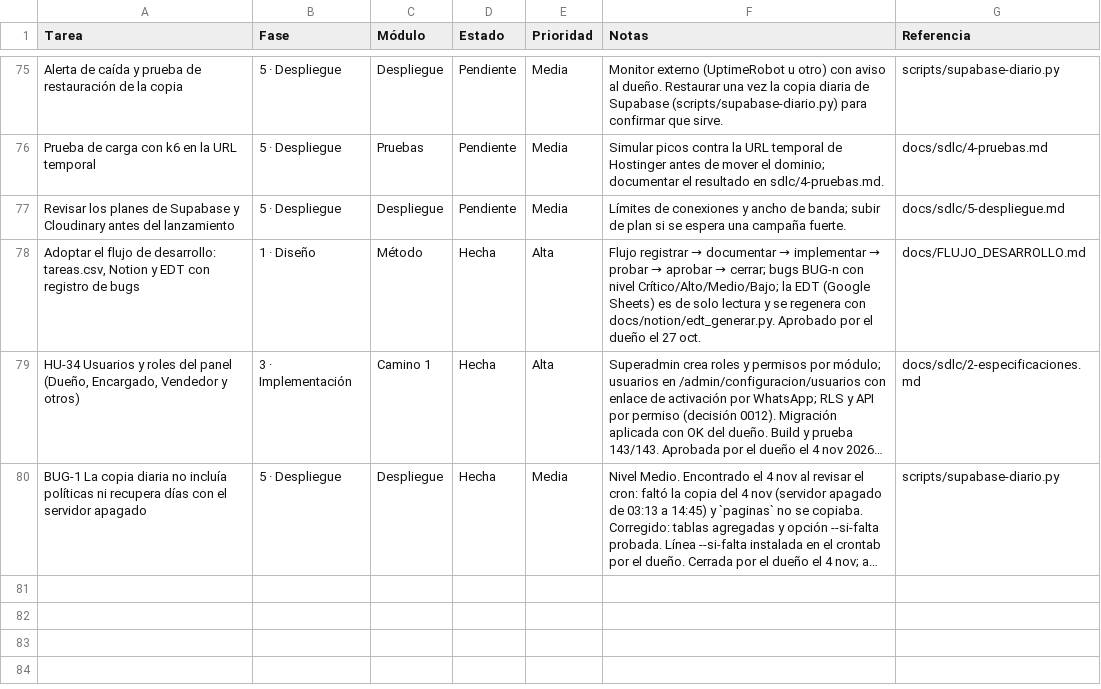
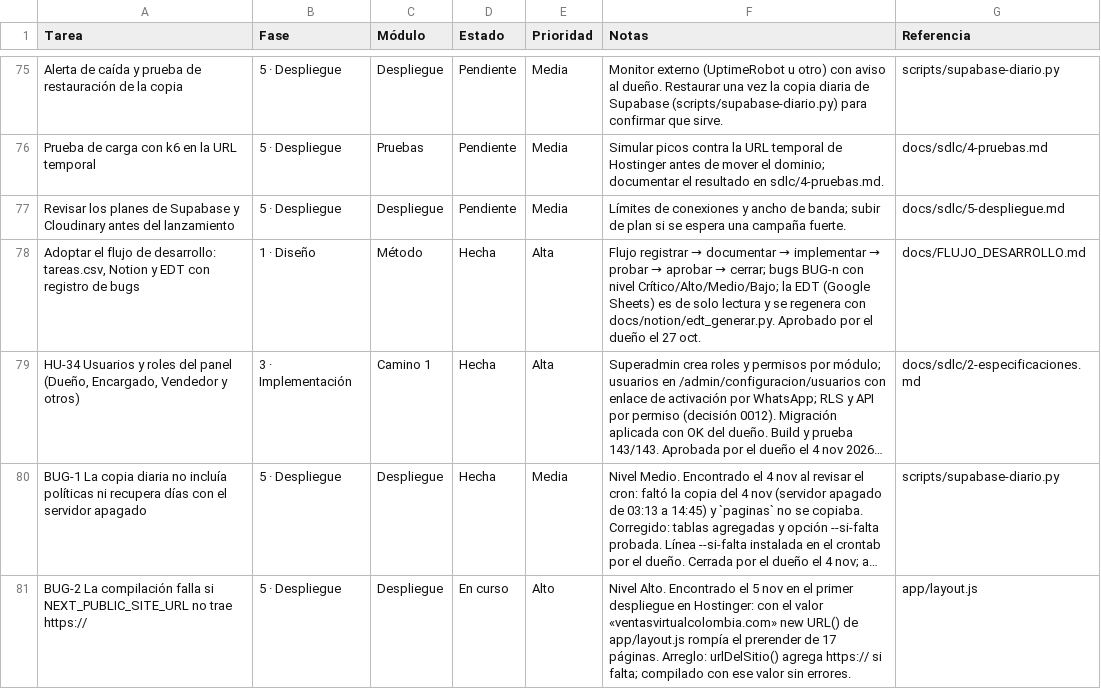
Before and after one commit to Appsheet-jm456/ventas-virtuales-web, a CSV file: docs/notion/tareas.csv, drawn as a sheet; only a part is shown, gaps mark what is left out; long unchanged cells end in …; the diff names each change by its address in the sheet, - before the commit and + after, or states it on an @@ line.

```diff
--- a/docs/notion/tareas.csv
+++ b/docs/notion/tareas.csv
+row 81: BUG-2 La compilación falla si NEXT_PUBLIC_SITE_URL no trae https:// | 5 · Despliegue | Despliegue | En curso | Alto | Nivel Alto. Encontrado el 5 nov en el primer despliegue en Hostinger: con el valor «ventasvirtualcolombia.com» new URL() de app/layout.js rompía el prerender de 17 páginas. Arreglo: urlDelSitio() agrega https:// si falta; compilado con ese valor sin errores. | app/layout.js
```
Also changed, not shown: 1 other file.
